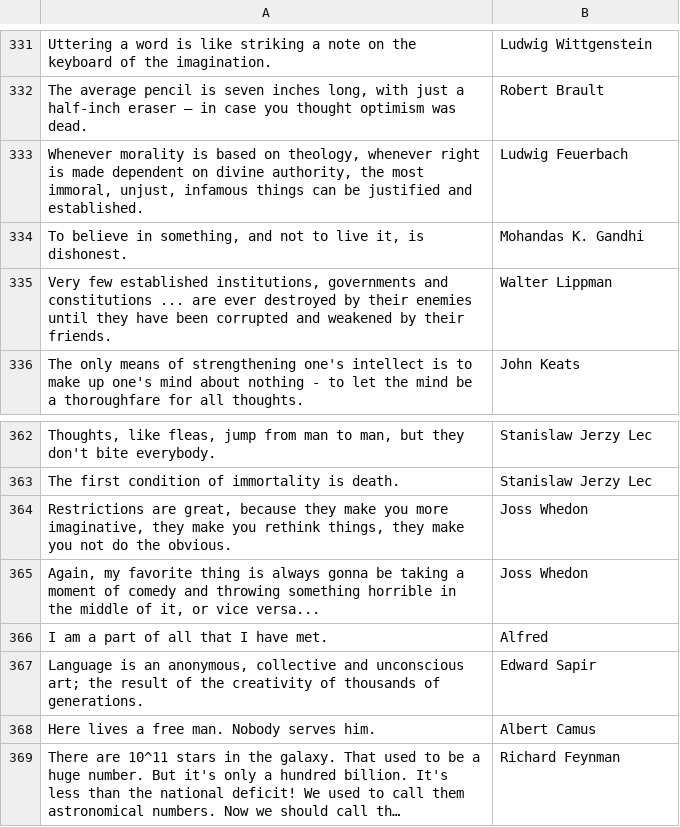
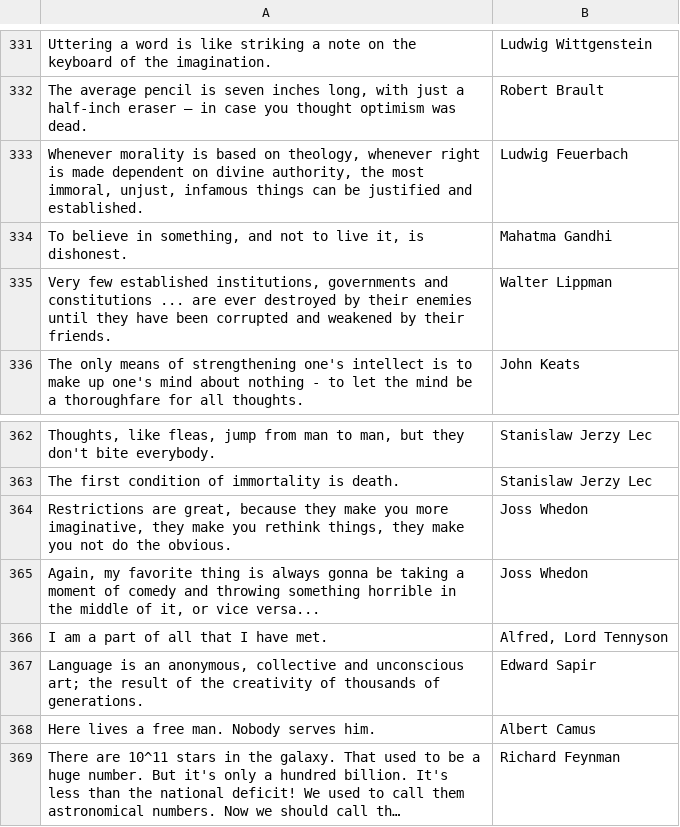
Before and after one commit to ypaulsussman/opl, a CSV file: db/opl_quotes_seed.csv, drawn as a sheet; only a part is shown, gaps mark what is left out; long unchanged cells end in …; the diff names each change by its address in the sheet, - before the commit and + after, or states it on an @@ line.

```diff
--- a/db/opl_quotes_seed.csv
+++ b/db/opl_quotes_seed.csv
-B334: Mohandas K. Gandhi
+B334: Mahatma Gandhi
-B366: Alfred
+B366: Alfred, Lord Tennyson
```
Also changed, not shown: db/opl_authors_seed.csv, 6 other files.
